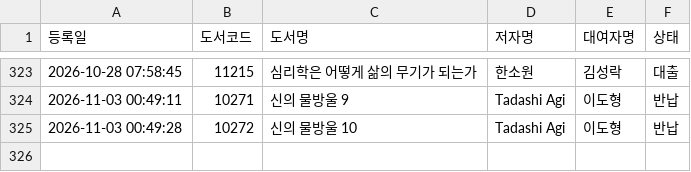
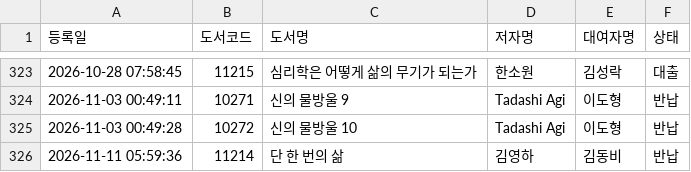
Before and after one commit to rlatjdfkr7979-ctrl/BookServer, a CSV file: books.csv, drawn as a sheet; only a part is shown, gaps mark what is left out.

Commit message:
Append new loan record to books.csv

```diff
--- a/books.csv
+++ b/books.csv
@@ -325 +325,2 @@
 "2026-11-03 00:49:28","10272","신의 물방울 10","Tadashi Agi","이도형","반납"
+"2026-11-11 05:59:36","11214","단 한 번의 삶","김영하","김동비","반납"
```
